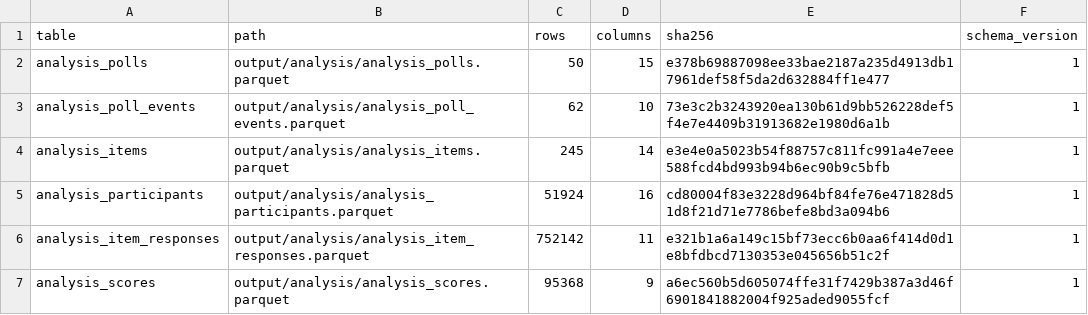
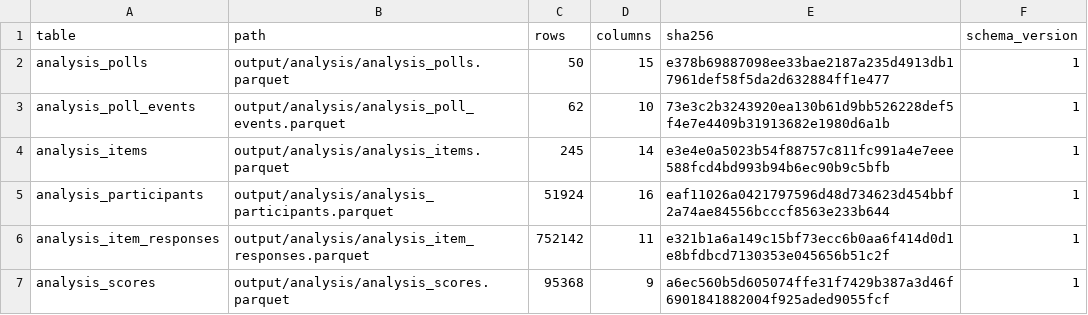
Before and after one commit to soodoku/dp-data, a CSV file: output/analysis/manifest.csv, drawn as a sheet.

Commit message:
Populate AMR participant gender from source data

```diff
--- a/output/analysis/manifest.csv
+++ b/output/analysis/manifest.csv
@@ -4,3 +4,3 @@ analysis_poll_events,output/analysis/analysis_poll_events.parquet,62,10,73e3c2b3
 analysis_items,output/analysis/analysis_items.parquet,245,14,e3e4e0a5023b54f88757c811fc991a4e7eee588fcd4bd993b94b6ec90b9c5bfb,1
-analysis_participants,output/analysis/analysis_participants.parquet,51924,16,cd80004f83e3228d964bf84fe76e471828d51d8f21d71e7786befe8bd3a094b6,1
+analysis_participants,output/analysis/analysis_participants.parquet,51924,16,eaf11026a0421797596d48d734623d454bbf2a74ae84556bcccf8563e233b644,1
 analysis_item_responses,output/analysis/analysis_item_responses.parquet,752142,11,e321b1a6a149c15bf73ecc6b0aa6f414d0d1e8bfdbcd7130353e045656b51c2f,1
```
Also changed, not shown: 4 other files.
